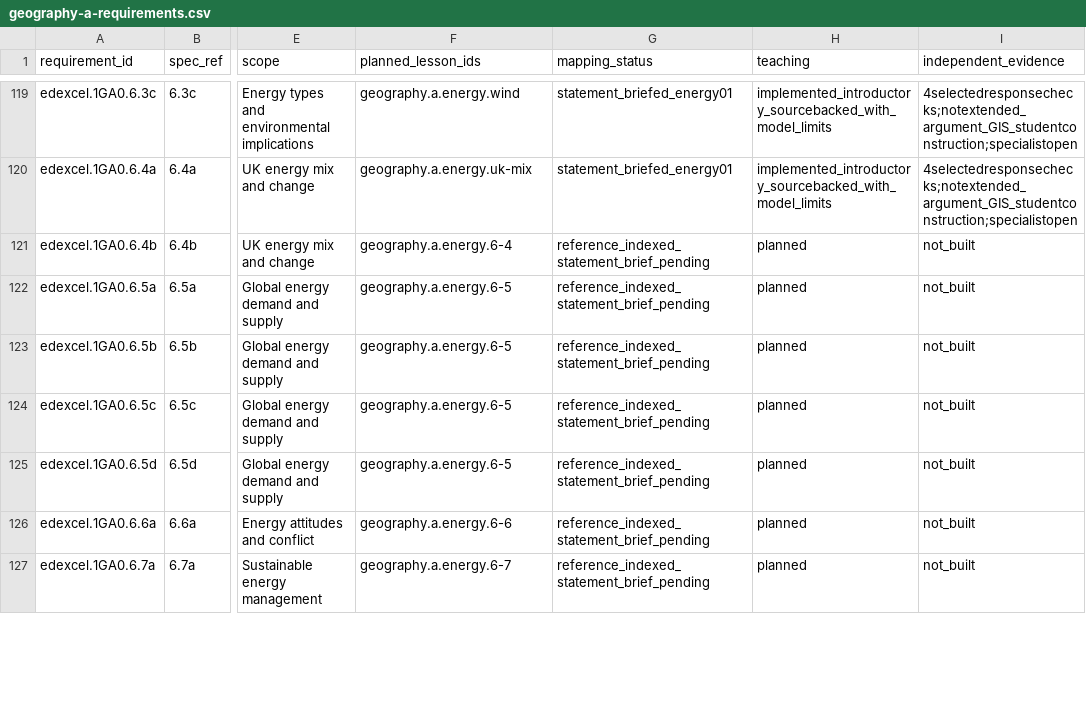
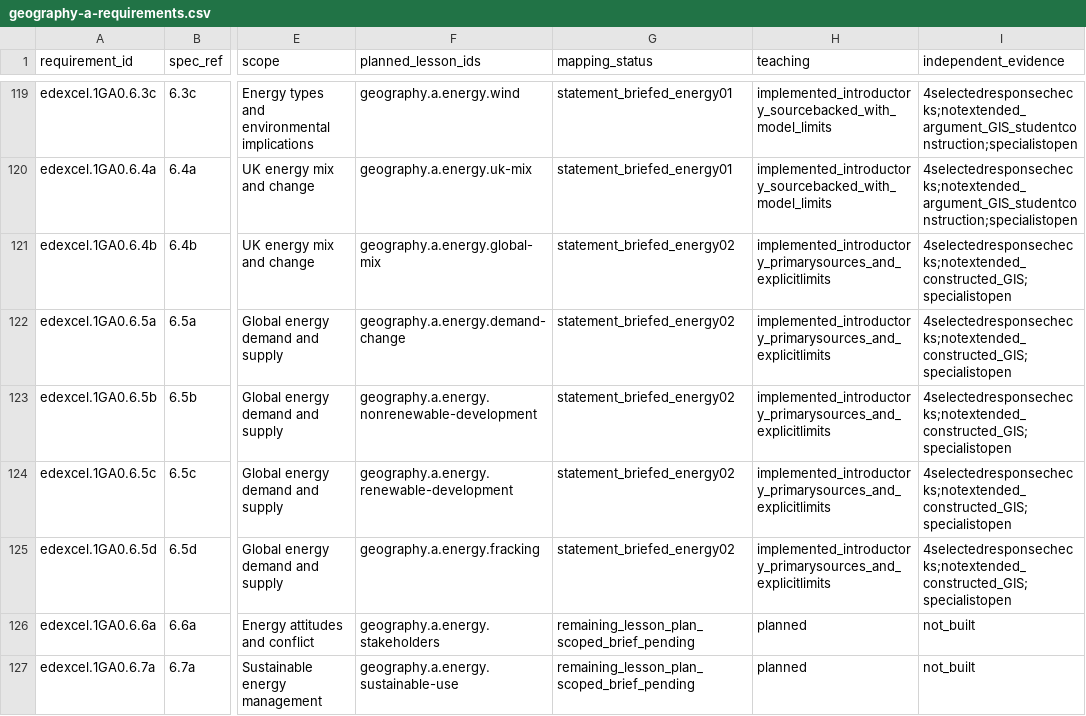
Before and after one commit to adamscourfield/crashcourse, a CSV file: curriculum/geography-a-requirements.csv, drawn as a sheet; only a part is shown, gaps mark what is left out; the diff covers the shown part only; the diff names each change by its address in the sheet, - before the commit and + after, or states it on an @@ line.

Commit message:
Add five Energy lessons and reconcile remaining Geography plan

```diff
--- a/curriculum/geography-a-requirements.csv
+++ b/curriculum/geography-a-requirements.csv
-F121 (planned_lesson_ids): geography.a.energy.6-4
+F121 (planned_lesson_ids): geography.a.energy.global-mix
-G121:G125 (mapping_status): reference_indexed_statement_brief_pending
+G121:G125 (mapping_status): statement_briefed_energy02
-H121:H125 (teaching): planned
+H121:H125 (teaching): implemented_introductory_primarysources_and_explicitlimits
-I121:I125 (independent_evidence): not_built
+I121:I125 (independent_evidence): 4selectedresponsechecks;notextended_constructed_GIS;specialistopen
-F122 (planned_lesson_ids): geography.a.energy.6-5
+F122 (planned_lesson_ids): geography.a.energy.demand-change
-F123 (planned_lesson_ids): geography.a.energy.6-5
+F123 (planned_lesson_ids): geography.a.energy.nonrenewable-development
-F124 (planned_lesson_ids): geography.a.energy.6-5
+F124 (planned_lesson_ids): geography.a.energy.renewable-development
-F125 (planned_lesson_ids): geography.a.energy.6-5
+F125 (planned_lesson_ids): geography.a.energy.fracking
-F126 (planned_lesson_ids): geography.a.energy.6-6
+F126 (planned_lesson_ids): geography.a.energy.stakeholders
-G126:G127 (mapping_status): reference_indexed_statement_brief_pending
+G126:G127 (mapping_status): remaining_lesson_plan_scoped_brief_pending
-F127 (planned_lesson_ids): geography.a.energy.6-7
+F127 (planned_lesson_ids): geography.a.energy.sustainable-use
```
Also changed, not shown: 59 edited cells elsewhere in this file, curriculum/geography-a-integrated-skills.csv, curriculum/subject-register.csv, 22 other files.
